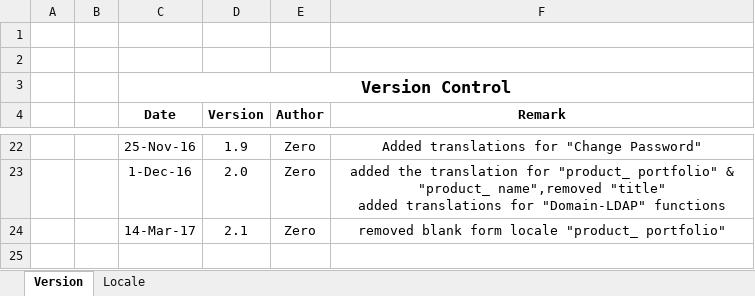
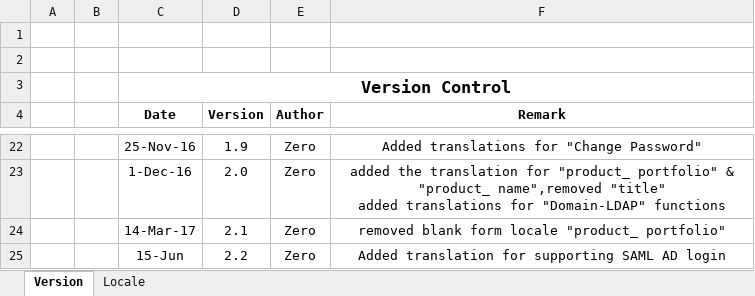
Before and after one commit to Boniromou/sso_rws, an Excel workbook: translation_files/userManagement_Translation_v2.2.xlsx, sheet Version, drawn as a sheet; only a part is shown, gaps mark what is left out; values as stored, in another font and other column widths than the file's, no borders; the diff names each change by its address in the sheet, - before the commit and + after, or states it on an @@ line.

Commit message:
update translation_files/userManagement_Translation_v2.2.xlsx

```diff
--- a/translation_files/userManagement_Translation_v2.2.xlsx (sheet Version)
+++ b/translation_files/userManagement_Translation_v2.2.xlsx (sheet Version)
+row 25:  |  | 15-Jun | 2.2 | Zero | Added translation for supporting SAML AD login
```
Also changed, not shown: sheet Locale.
